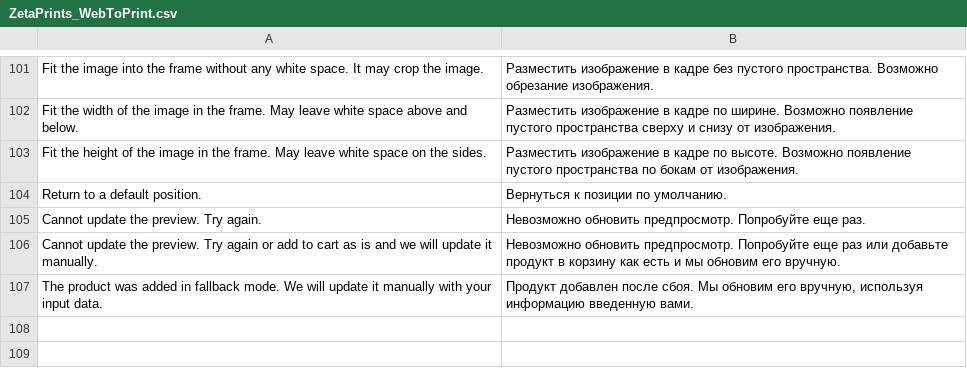
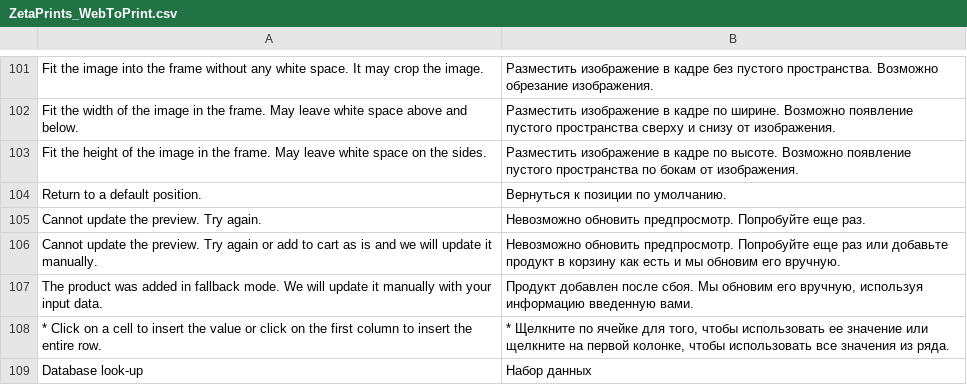
Before and after one commit to priyankagarg8/magento-w2p, a CSV file: app/locale/ru_RU/ZetaPrints_WebToPrint.csv, drawn as a sheet; only a part is shown, gaps mark what is left out.

Commit message:
Re-implement data sets (issue #737)

```diff
--- a/app/locale/ru_RU/ZetaPrints_WebToPrint.csv
+++ b/app/locale/ru_RU/ZetaPrints_WebToPrint.csv
@@ -107 +107,3 @@
 "The product was added in fallback mode. We will update it manually with your input data.","Продукт добавлен после сбоя. Мы обновим его вручную, используя информацию введенную вами."
+"* Click on a cell to insert the value or click on the first column to insert the entire row.","* Щелкните по ячейке для того, чтобы использовать ее значение или щелкните на первой колонке, чтобы использовать все значения из ряда."
+"Database look-up","Набор данных"
```
Also changed, not shown: app/locale/en_US/ZetaPrints_WebToPrint.csv, 8 other files.
